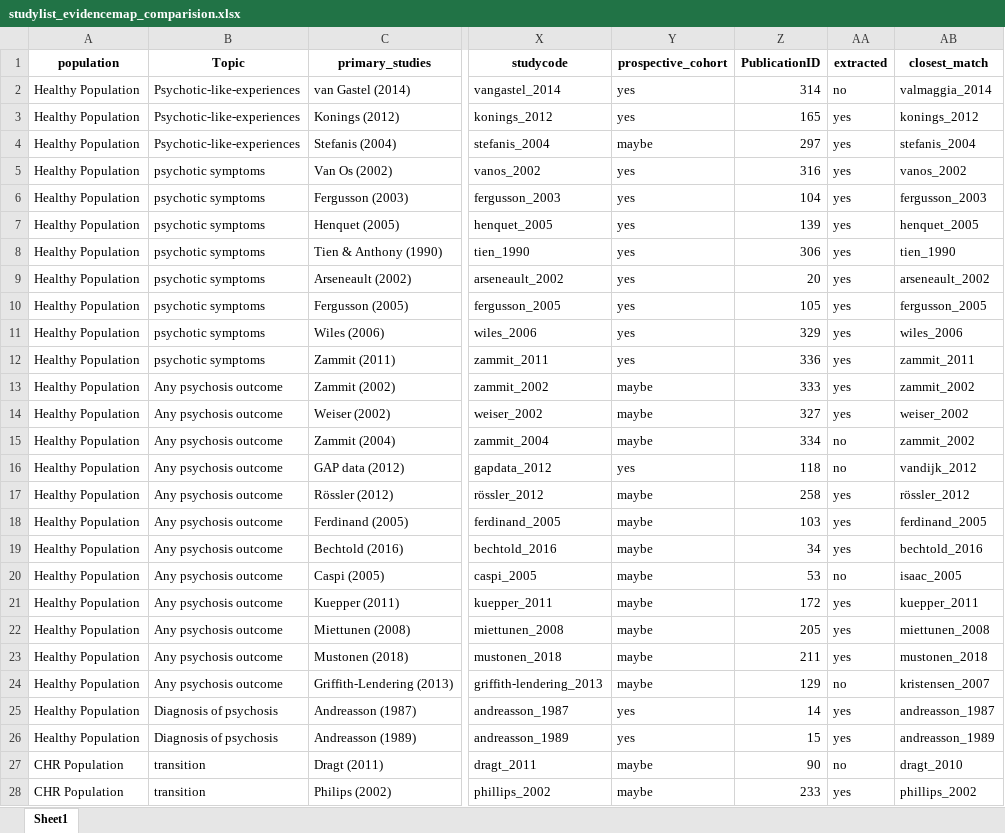
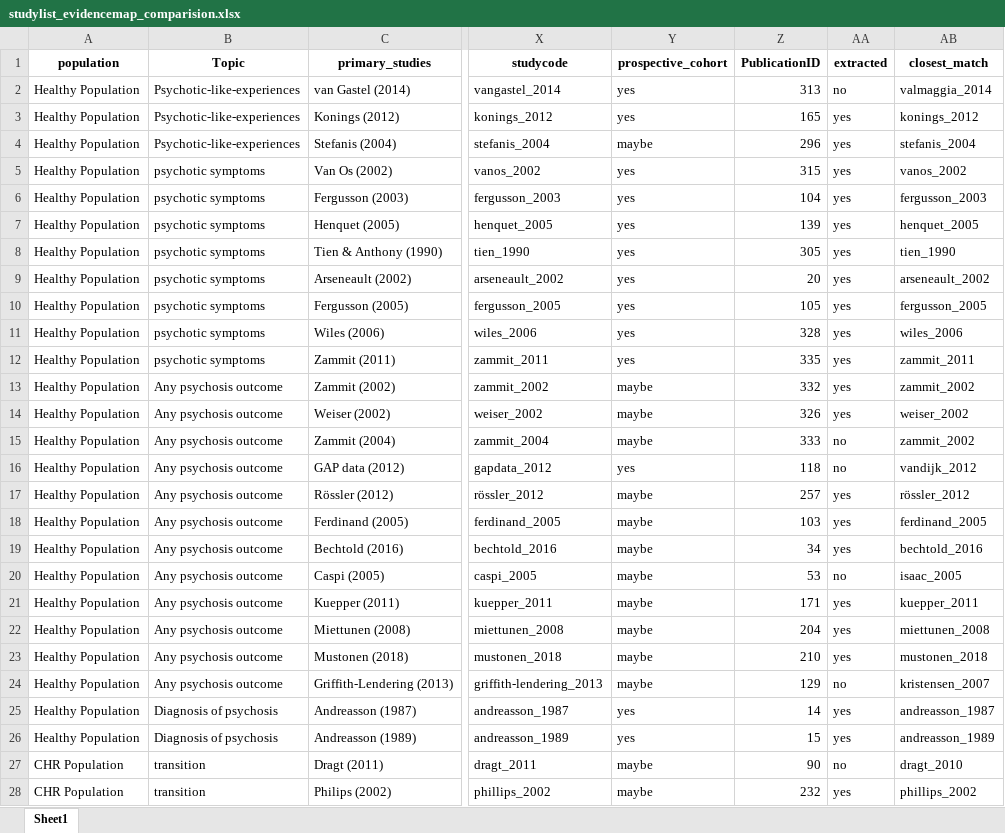
Before and after one commit to Johoneyx/UmbrellaMA, an Excel workbook: 02_data/cleandata/studylist_evidencemap_comparision.xlsx, sheet Sheet1, drawn as a sheet; only a part is shown, gaps mark what is left out; values as stored, in another font and other column widths than the file's, no borders; the diff covers the shown part only; the diff names each change by its address in the sheet, - before the commit and + after, or states it on an @@ line.

```diff
--- a/02_data/cleandata/studylist_evidencemap_comparision.xlsx (sheet Sheet1)
+++ b/02_data/cleandata/studylist_evidencemap_comparision.xlsx (sheet Sheet1)
-Z2 (PublicationID): 314
+Z2 (PublicationID): 313
-Z4 (PublicationID): 297
+Z4 (PublicationID): 296
-Z5 (PublicationID): 316
+Z5 (PublicationID): 315
-Z8 (PublicationID): 306
+Z8 (PublicationID): 305
-Z11 (PublicationID): 329
+Z11 (PublicationID): 328
-Z12 (PublicationID): 336
+Z12 (PublicationID): 335
-Z13 (PublicationID): 333
+Z13 (PublicationID): 332
-Z14 (PublicationID): 327
+Z14 (PublicationID): 326
-Z15 (PublicationID): 334
+Z15 (PublicationID): 333
-Z17 (PublicationID): 258
+Z17 (PublicationID): 257
-Z21 (PublicationID): 172
+Z21 (PublicationID): 171
-Z22 (PublicationID): 205
+Z22 (PublicationID): 204
-Z23 (PublicationID): 211
+Z23 (PublicationID): 210
-Z28 (PublicationID): 233
+Z28 (PublicationID): 232
```
Also changed, not shown: 1 removed row and 51 edited cells elsewhere in this sheet, 02_data/cleandata/df_studylist_cohort.xlsx, 02_data/cleandata/df_studylist_cohort_unique.xlsx, 5 other files.
